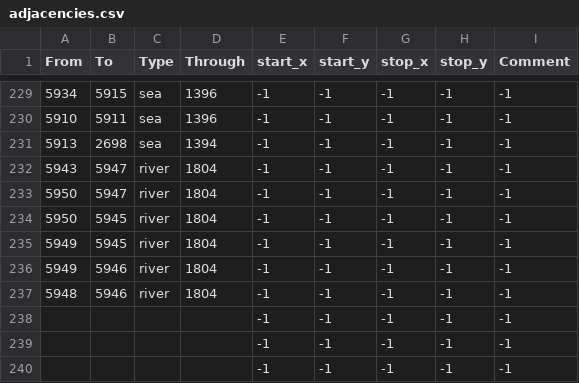
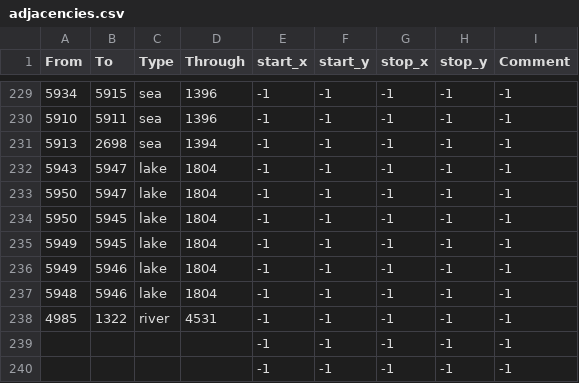
Before and after one commit to mateox222/Eu4-The-Odd-Empires--BETA, a CSV file: map/adjacencies.csv, drawn as a sheet; only a part is shown, gaps mark what is left out.

```diff
--- a/map/adjacencies.csv
+++ b/map/adjacencies.csv
@@ -231,9 +231,9 @@ From;To;Type;Through;start_x;start_y;stop_x;stop_y;Comment
 5913;2698;sea;1394;-1;-1;-1;-1;-1
-5943;5947;river;1804;-1;-1;-1;-1;-1
-5950;5947;river;1804;-1;-1;-1;-1;-1
-5950;5945;river;1804;-1;-1;-1;-1;-1
-5949;5945;river;1804;-1;-1;-1;-1;-1
-5949;5946;river;1804;-1;-1;-1;-1;-1
-5948;5946;river;1804;-1;-1;-1;-1;-1
-;;;;-1;-1;-1;-1;-1
+5943;5947;lake;1804;-1;-1;-1;-1;-1
+5950;5947;lake;1804;-1;-1;-1;-1;-1
+5950;5945;lake;1804;-1;-1;-1;-1;-1
+5949;5945;lake;1804;-1;-1;-1;-1;-1
+5949;5946;lake;1804;-1;-1;-1;-1;-1
+5948;5946;lake;1804;-1;-1;-1;-1;-1
+4985;1322;river;4531;-1;-1;-1;-1;-1
 ;;;;-1;-1;-1;-1;-1
```
Also changed, not shown: 20 other files.
